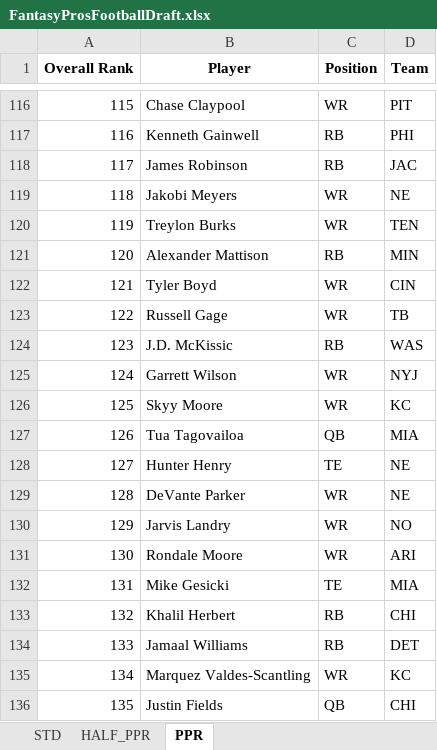
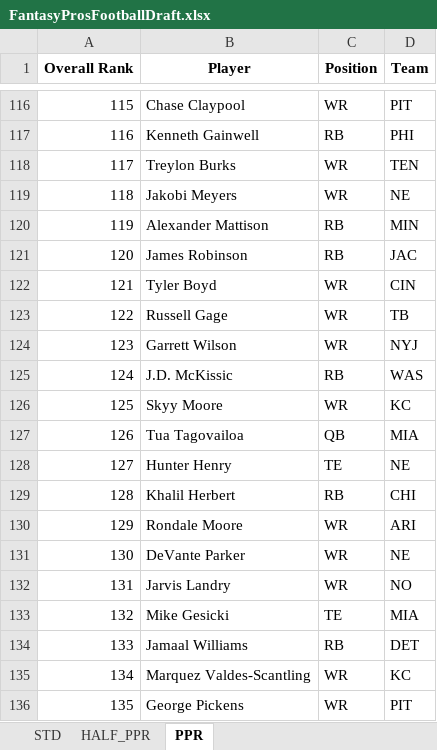
Before and after one commit to barbacbd/FantasyRankings, an Excel workbook: docs/FantasyProsFootballDraft.xlsx, sheet PPR, drawn as a sheet; only a part is shown, gaps mark what is left out; values as stored, in another font and other column widths than the file's, no borders; the diff covers the shown part only; the diff names each change by its address in the sheet, - before the commit and + after, or states it on an @@ line.

```diff
--- a/docs/FantasyProsFootballDraft.xlsx (sheet PPR)
+++ b/docs/FantasyProsFootballDraft.xlsx (sheet PPR)
-B118 (Player): James Robinson
+B118 (Player): Treylon Burks
-C118 (Position): RB
+C118 (Position): WR
-D118 (Team): JAC
+D118 (Team): TEN
-B120 (Player): Treylon Burks
+B120 (Player): Alexander Mattison
-C120 (Position): WR
+C120 (Position): RB
-D120 (Team): TEN
+D120 (Team): MIN
-B121 (Player): Alexander Mattison
+B121 (Player): James Robinson
-D121 (Team): MIN
+D121 (Team): JAC
-B124 (Player): J.D. McKissic
+B124 (Player): Garrett Wilson
-C124 (Position): RB
+C124 (Position): WR
-D124 (Team): WAS
+D124 (Team): NYJ
-B125 (Player): Garrett Wilson
+B125 (Player): J.D. McKissic
-C125 (Position): WR
+C125 (Position): RB
-D125 (Team): NYJ
+D125 (Team): WAS
-B129 (Player): DeVante Parker
+B129 (Player): Khalil Herbert
-C129 (Position): WR
+C129 (Position): RB
-D129 (Team): NE
+D129 (Team): CHI
-B130 (Player): Jarvis Landry
+B130 (Player): Rondale Moore
-D130 (Team): NO
+D130 (Team): ARI
-B131 (Player): Rondale Moore
+B131 (Player): DeVante Parker
-D131 (Team): ARI
+D131 (Team): NE
-B132 (Player): Mike Gesicki
+B132 (Player): Jarvis Landry
-C132 (Position): TE
+C132 (Position): WR
-D132 (Team): MIA
+D132 (Team): NO
-B133 (Player): Khalil Herbert
+B133 (Player): Mike Gesicki
-C133 (Position): RB
+C133 (Position): TE
-D133 (Team): CHI
+D133 (Team): MIA
-B136 (Player): Justin Fields
+B136 (Player): George Pickens
-C136 (Position): QB
+C136 (Position): WR
-D136 (Team): CHI
+D136 (Team): PIT
```
Also changed, not shown: 593 edited cells elsewhere in this sheet, sheet HALF_PPR, sheet STD, docs/FantasyProsBaseballDraft.xlsx, docs/FantasyProsBasketballDraft.xlsx, 8 other files.
